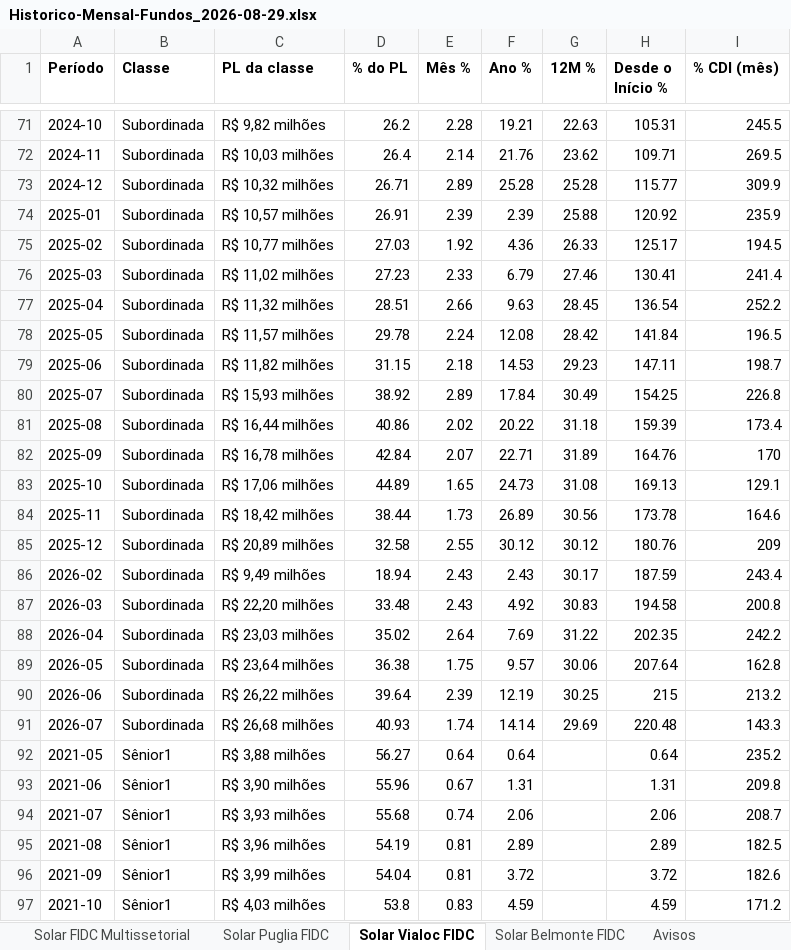
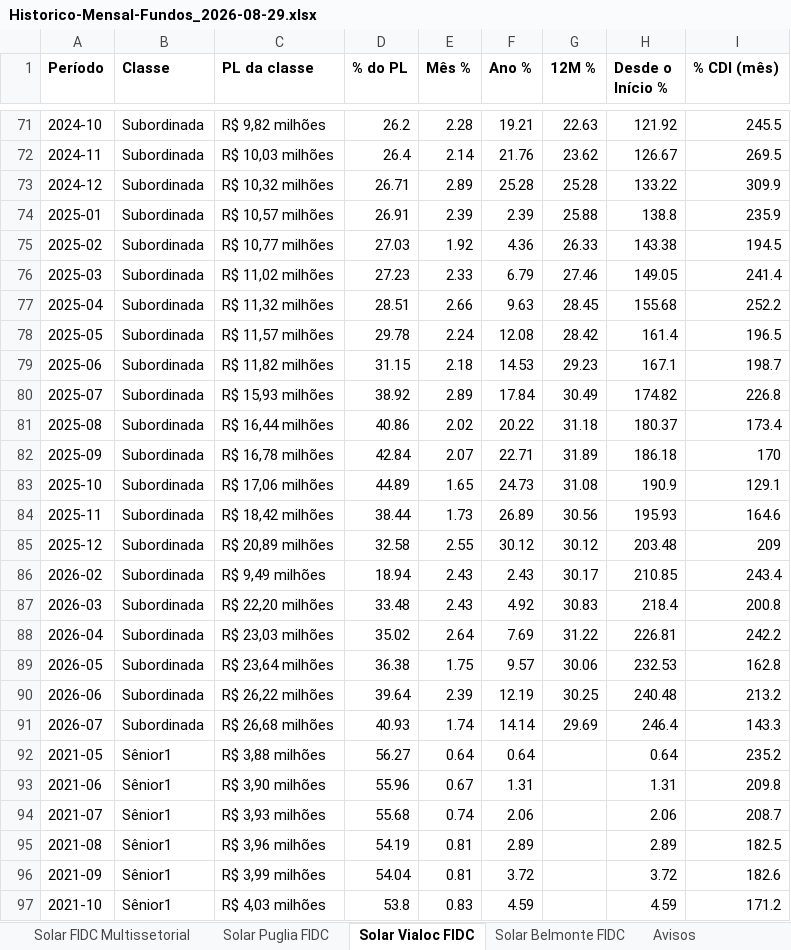
Before and after one commit to heloisa-hub/SOLAR, an Excel workbook: dados-fundos/Historico-Mensal-Fundos_2026-08-29.xlsx, sheet Solar Vialoc FIDC, drawn as a sheet; only a part is shown, gaps mark what is left out; values as stored, in another font and other column widths than the file's, no borders; the diff covers the shown part only; the diff names each change by its address in the sheet, - before the commit and + after, or states it on an @@ line.

```diff
--- a/dados-fundos/Historico-Mensal-Fundos_2026-08-29.xlsx (sheet Solar Vialoc FIDC)
+++ b/dados-fundos/Historico-Mensal-Fundos_2026-08-29.xlsx (sheet Solar Vialoc FIDC)
-H71 (Desde o Início %): 105.31
+H71 (Desde o Início %): 121.92
-H72 (Desde o Início %): 109.71
+H72 (Desde o Início %): 126.67
-H73 (Desde o Início %): 115.77
+H73 (Desde o Início %): 133.22
-H74 (Desde o Início %): 120.92
+H74 (Desde o Início %): 138.8
-H75 (Desde o Início %): 125.17
+H75 (Desde o Início %): 143.38
-H76 (Desde o Início %): 130.41
+H76 (Desde o Início %): 149.05
-H77 (Desde o Início %): 136.54
+H77 (Desde o Início %): 155.68
-H78 (Desde o Início %): 141.84
+H78 (Desde o Início %): 161.4
-H79 (Desde o Início %): 147.11
+H79 (Desde o Início %): 167.1
-H80 (Desde o Início %): 154.25
+H80 (Desde o Início %): 174.82
-H81 (Desde o Início %): 159.39
+H81 (Desde o Início %): 180.37
-H82 (Desde o Início %): 164.76
+H82 (Desde o Início %): 186.18
-H83 (Desde o Início %): 169.13
+H83 (Desde o Início %): 190.9
-H84 (Desde o Início %): 173.78
+H84 (Desde o Início %): 195.93
-H85 (Desde o Início %): 180.76
+H85 (Desde o Início %): 203.48
-H86 (Desde o Início %): 187.59
+H86 (Desde o Início %): 210.85
-H87 (Desde o Início %): 194.58
+H87 (Desde o Início %): 218.4
-H88 (Desde o Início %): 202.35
+H88 (Desde o Início %): 226.81
-H89 (Desde o Início %): 207.64
+H89 (Desde o Início %): 232.53
-H90 (Desde o Início %): 215
+H90 (Desde o Início %): 240.48
-H91 (Desde o Início %): 220.48
+H91 (Desde o Início %): 246.4
```
Also changed, not shown: 5 added rows, 18 removed rows and 51 edited cells elsewhere in this sheet, sheet Solar FIDC Multissetorial, 2 other files.
